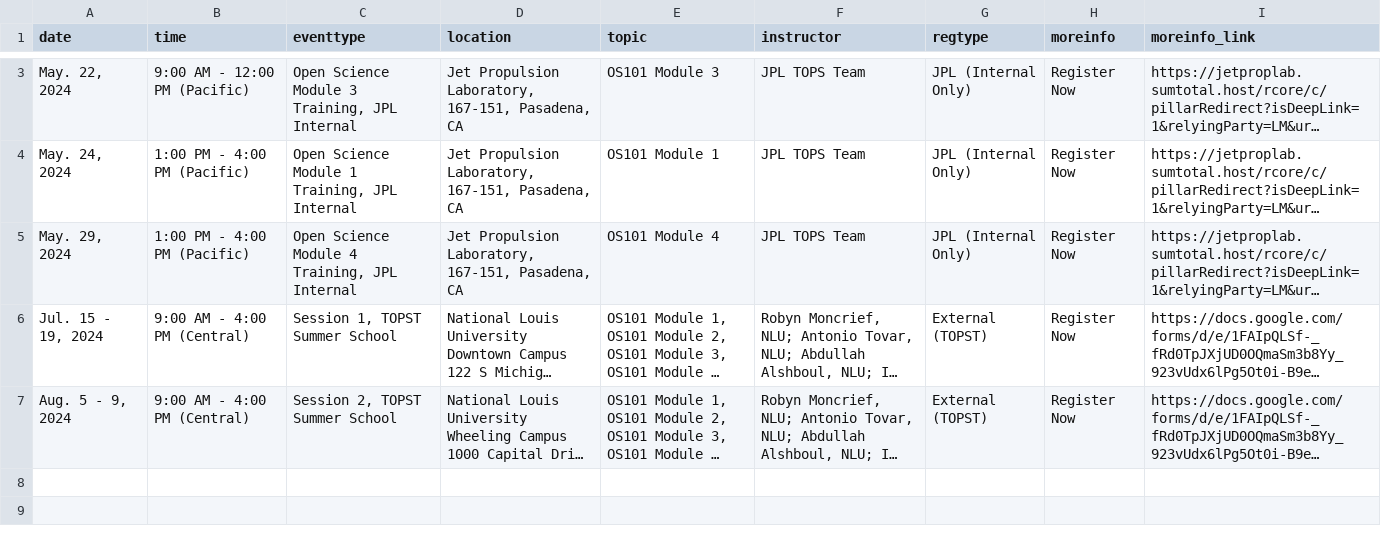
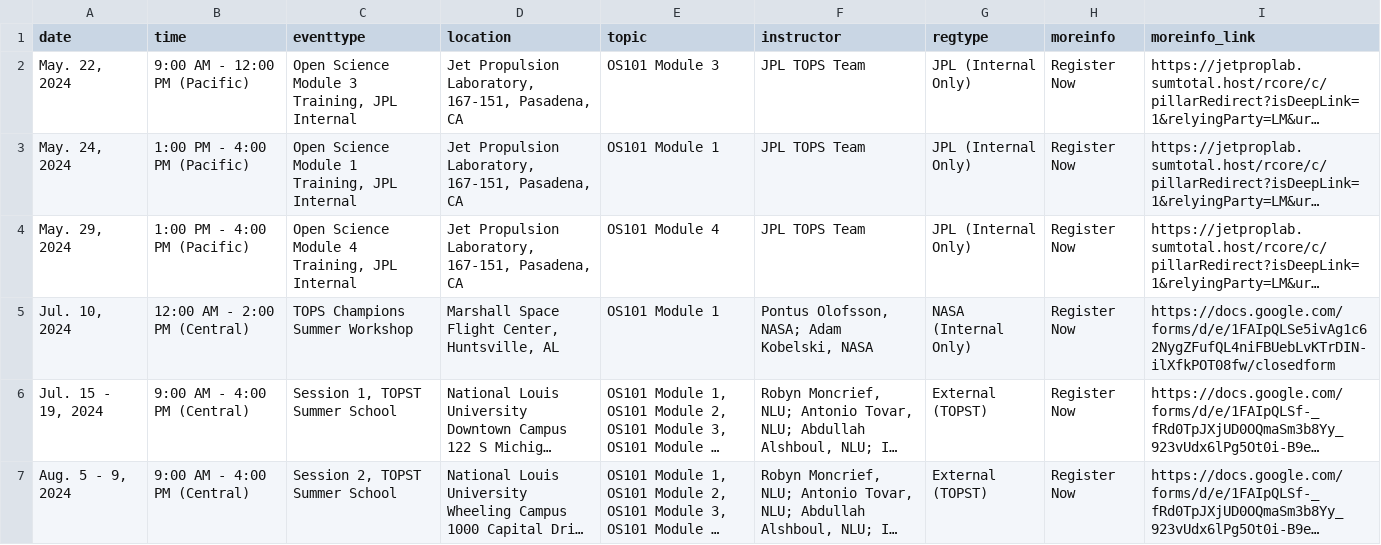
Before and after one commit to nasa/Transform-to-Open-Science, a CSV file: _data/inperson.csv, drawn as a sheet; only a part is shown, gaps mark what is left out; long unchanged cells end in …; the diff covers the shown part only; the diff names each change by its address in the sheet, - before the commit and + after, or states it on an @@ line.

```diff
--- a/_data/inperson.csv
+++ b/_data/inperson.csv
+row 5: Jul. 10, 2024 | 12:00 AM - 2:00 PM (Central) | TOPS Champions Summer Workshop | Marshall Space Flight Center, Huntsville, AL | OS101 Module 1 | Pontus Olofsson, NASA; Adam Kobelski, NASA | NASA (Internal Only) | Register Now | https://docs.google.com/forms/d/e/1FAIpQLSe5ivAg1c62NygZFufQL4niFBUebLvKTrDIN-ilXfkPOT08fw/closedform
```
Also changed, not shown: 1 removed row elsewhere in this file, _data/virtual.csv, 1 other file.
